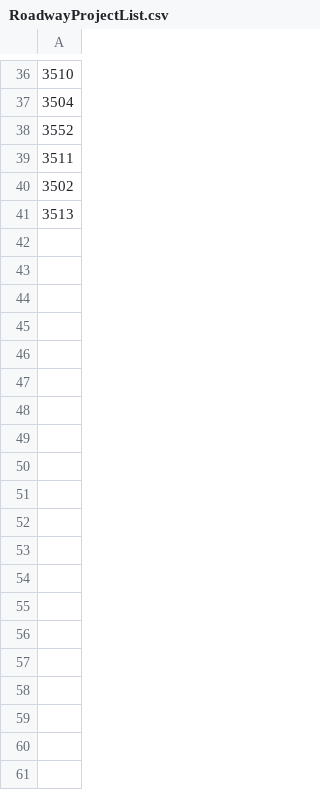
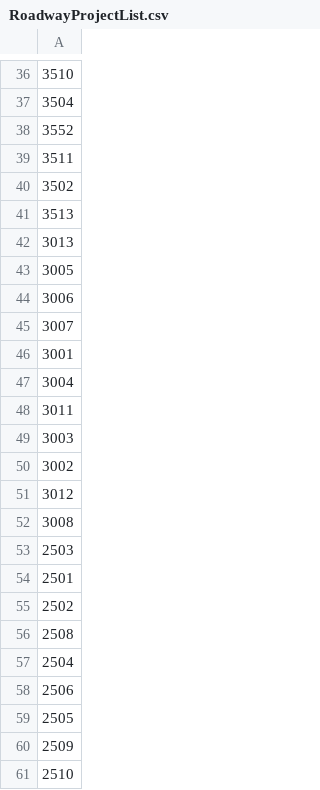
Before and after one commit to Caliper-Corporation/Reno_TDM, a CSV file: scenarios/2035/RoadwayProjectList.csv, drawn as a sheet; only a part is shown, gaps mark what is left out; the diff names each change by its address in the sheet, - before the commit and + after, or states it on an @@ line.

Commit message:
Update future year project lists
New lists provided by Xuan

```diff
--- a/scenarios/2035/RoadwayProjectList.csv
+++ b/scenarios/2035/RoadwayProjectList.csv
+row 42: 3013
+row 43: 3005
+row 44: 3006
+row 45: 3007
+row 46: 3001
+row 47: 3004
+row 48: 3011
+row 49: 3003
+row 50: 3002
+row 51: 3012
+row 52: 3008
+row 53: 2503
+row 54: 2501
+row 55: 2502
+row 56: 2508
+row 57: 2504
+row 58: 2506
+row 59: 2505
+row 60: 2509
+row 61: 2510
```
Also changed, not shown: scenarios/2040/RoadwayProjectList.csv, 2 other files.
